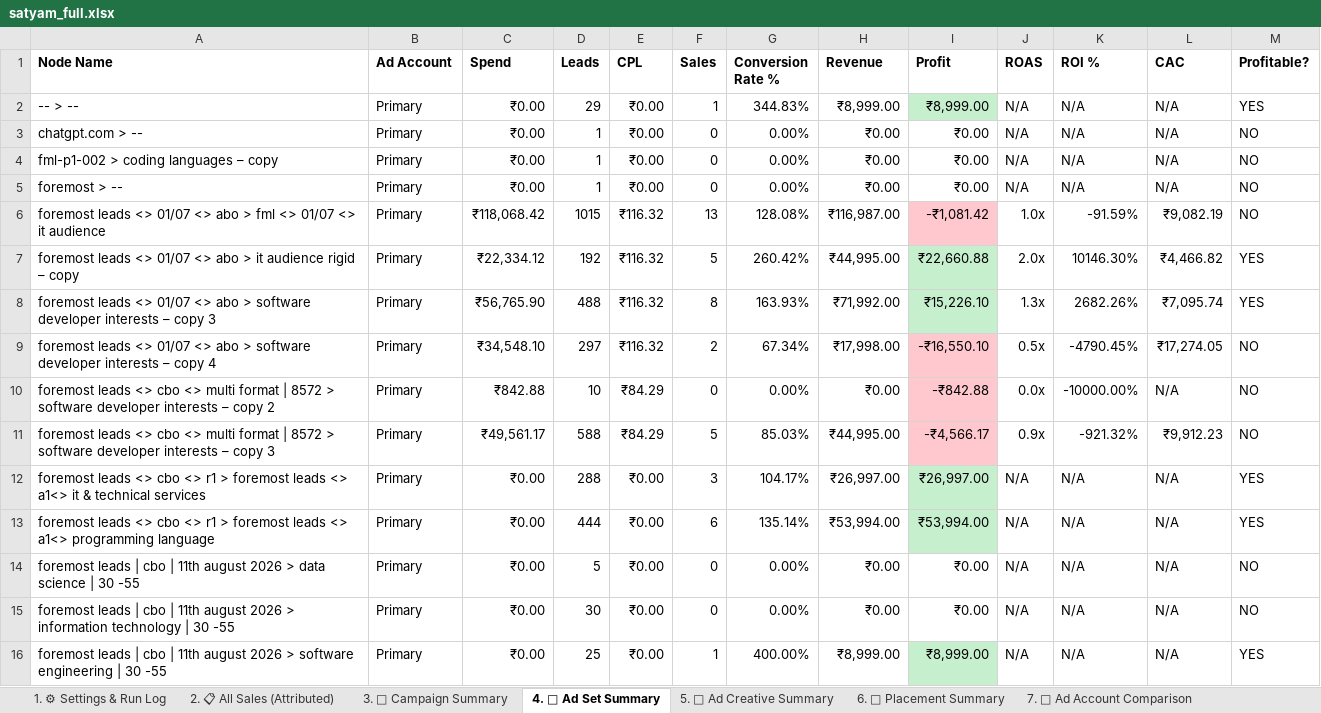
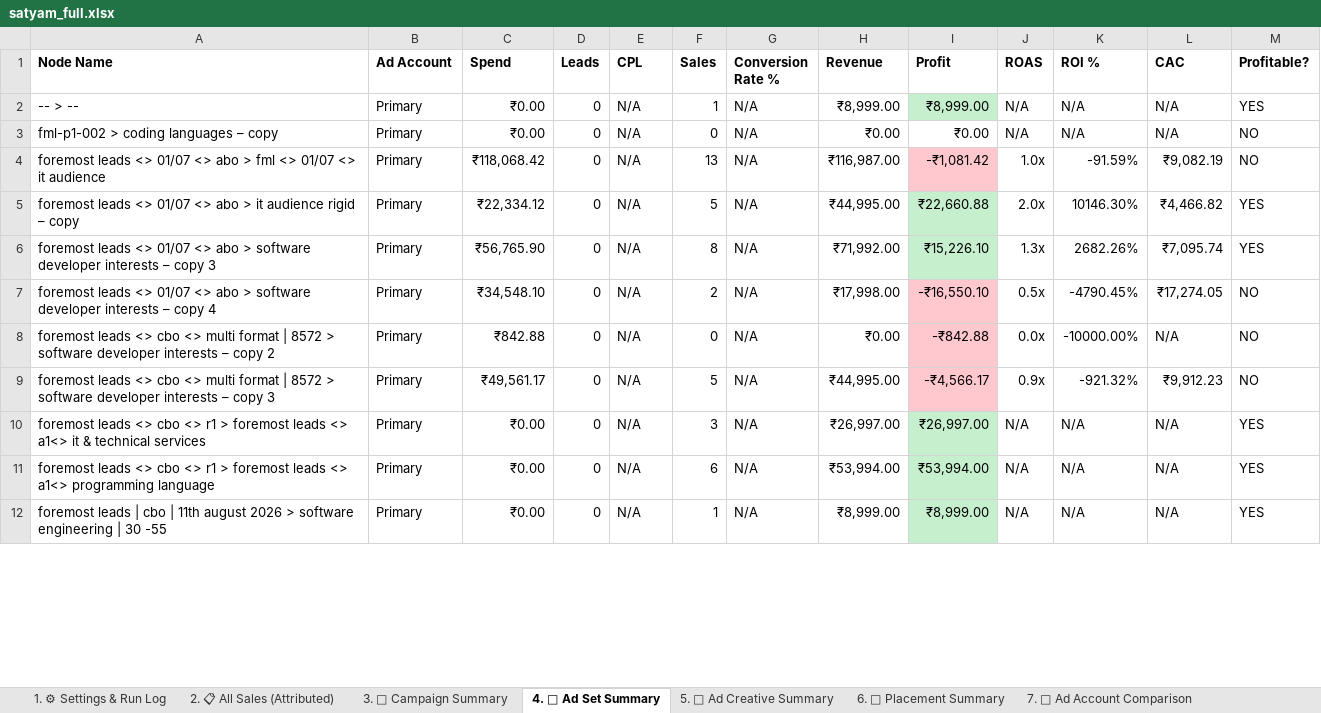
Before and after one commit to shivanshpareek3/UTM-AUTOMATION, an Excel workbook: output/satyam_full.xlsx, sheet 4. 🎯 Ad Set Summary, drawn as a sheet; only a part is shown; values as stored, in another font and other column widths than the file's, no borders; removed rows and columns are numbered as before the commit, all else as after; the diff covers the shown part only; the diff names each change by its address in the sheet, - before the commit and + after, or states it on an @@ line.

```diff
--- a/output/satyam_full.xlsx (sheet 4. 🎯 Ad Set Summary)
+++ b/output/satyam_full.xlsx (sheet 4. 🎯 Ad Set Summary)
-D2 (Leads): 29
+D2 (Leads): 0
-E2 (CPL): ₹0.00
+E2 (CPL): N/A
-G2 (Conversion Rate %): 344.83%
+G2 (Conversion Rate %): N/A
-row 3: chatgpt.com > -- | Primary | ₹0.00 | 1 | ₹0.00 | 0 | 0.00% | ₹0.00 | ₹0.00 | N/A | N/A | N/A | NO
-D3 (Leads): 1
+D3 (Leads): 0
-E3 (CPL): ₹0.00
+E3 (CPL): N/A
-G3 (Conversion Rate %): 0.00%
+G3 (Conversion Rate %): N/A
-row 5: foremost > -- | Primary | ₹0.00 | 1 | ₹0.00 | 0 | 0.00% | ₹0.00 | ₹0.00 | N/A | N/A | N/A | NO
-D4 (Leads): 1015
+D4 (Leads): 0
-E4:E7 (CPL): ₹116.32
+E4:E7 (CPL): N/A
-G4 (Conversion Rate %): 128.08%
+G4 (Conversion Rate %): N/A
-D5 (Leads): 192
+D5 (Leads): 0
-G5 (Conversion Rate %): 260.42%
+G5 (Conversion Rate %): N/A
-D6 (Leads): 488
+D6 (Leads): 0
-G6 (Conversion Rate %): 163.93%
+G6 (Conversion Rate %): N/A
-D7 (Leads): 297
+D7 (Leads): 0
-G7 (Conversion Rate %): 67.34%
+G7 (Conversion Rate %): N/A
-D8 (Leads): 10
+D8 (Leads): 0
-E8:E9 (CPL): ₹84.29
+E8:E9 (CPL): N/A
-G8 (Conversion Rate %): 0.00%
+G8 (Conversion Rate %): N/A
-D9 (Leads): 588
+D9 (Leads): 0
-G9 (Conversion Rate %): 85.03%
+G9 (Conversion Rate %): N/A
-D10 (Leads): 288
+D10 (Leads): 0
-E10:E11 (CPL): ₹0.00
+E10:E11 (CPL): N/A
-G10 (Conversion Rate %): 104.17%
+G10 (Conversion Rate %): N/A
-D11 (Leads): 444
+D11 (Leads): 0
-G11 (Conversion Rate %): 135.14%
+G11 (Conversion Rate %): N/A
-row 14: foremost leads | cbo | 11th august 2026 > data science | 30 -55 | Primary | ₹0.00 | 5 | ₹0.00 | 0 | 0.00% | ₹0.00 | ₹0.00 | N/A | N/A | N/A | NO
-row 15: foremost leads | cbo | 11th august 2026 > information technology | 30 -55 | Primary | ₹0.00 | 30 | ₹0.00 | 0 | 0.00% | ₹0.00 | ₹0.00 | N/A | N/A | N/A | NO
-D12 (Leads): 25
+D12 (Leads): 0
-E12 (CPL): ₹0.00
+E12 (CPL): N/A
-G12 (Conversion Rate %): 400.00%
+G12 (Conversion Rate %): N/A
```
Also changed, not shown: 6 removed rows and 6 edited cells elsewhere in this sheet, sheet 6. 📍 Placement Summary, sheet 5. 🎨 Ad Creative Summary, sheet 3. 📢 Campaign Summary, sheet 12. 💳 Spend Reference, sheet 1. ⚙ Settings & Run Log, sheet 8. 💰 Free vs Paid Funnel, 1 more sheet, output/satyam_7d.xlsx, output/satyam_test_1.xlsx, 7 other files.
